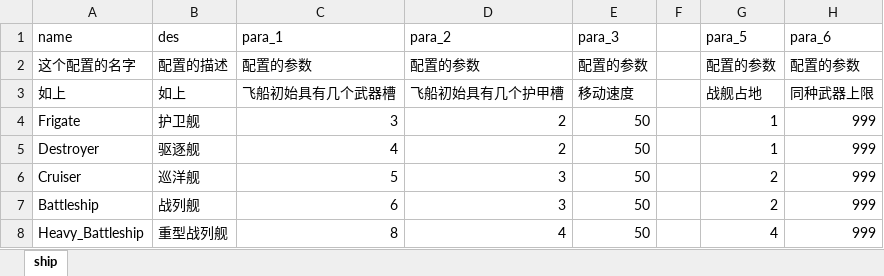
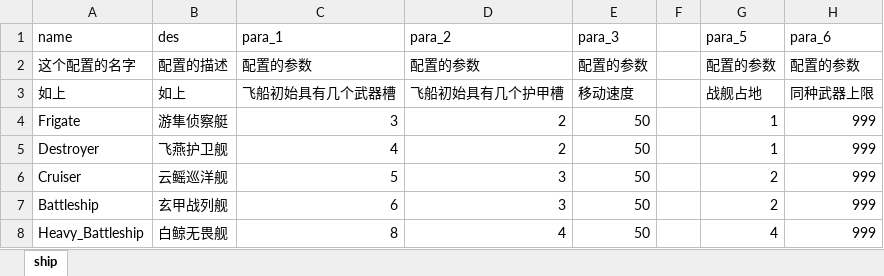
Before and after one commit to rlmclmc2-boop/space_idle, an Excel workbook: space-battleship/config_excel/ship.xlsx, sheet ship, drawn as a sheet; values as stored, in another font and other column widths than the file's, no borders; the diff names each change by its address in the sheet, - before the commit and + after, or states it on an @@ line.

Commit message:
Refine ship names and card spacing; remove reactor drag caption

```diff
--- a/space-battleship/config_excel/ship.xlsx (sheet ship)
+++ b/space-battleship/config_excel/ship.xlsx (sheet ship)
-B4 (des): 护卫舰
+B4 (des): 游隼侦察艇
-B5 (des): 驱逐舰
+B5 (des): 飞燕护卫舰
-B6 (des): 巡洋舰
+B6 (des): 云鳐巡洋舰
-B7 (des): 战列舰
+B7 (des): 玄甲战列舰
-B8 (des): 重型战列舰
+B8 (des): 白鲸无畏舰
```
Also changed, not shown: space-battleship/config_excel/unlock.xlsx, 5 other files.
